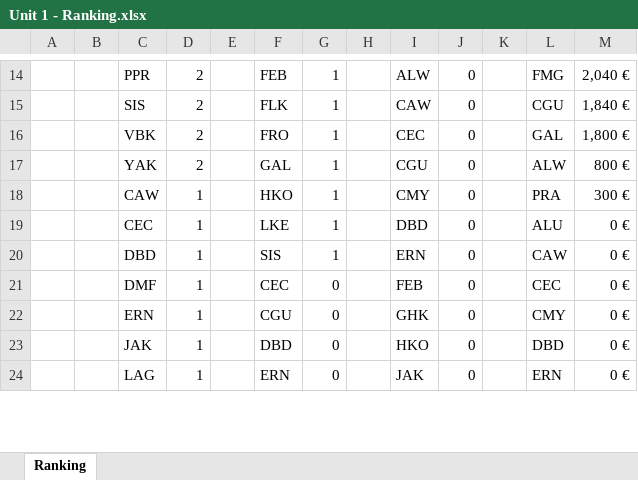
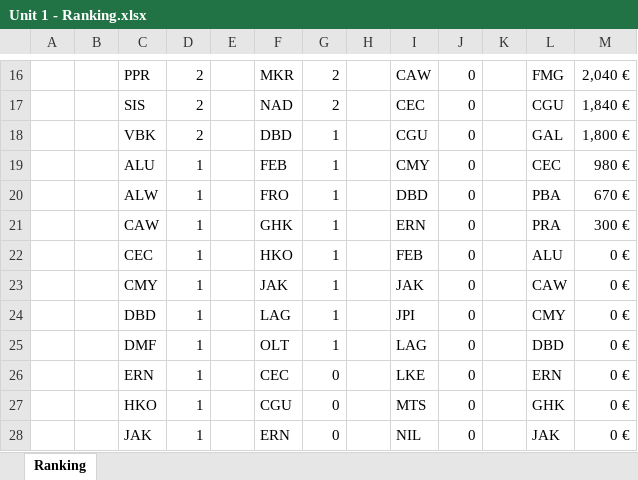
Before and after one commit to gab-lue/dashbd, an Excel workbook: Unit 1 - Ranking.xlsx, sheet Ranking, drawn as a sheet; only a part is shown, gaps mark what is left out; values as stored, in another font and other column widths than the file's, no borders; removed rows and columns are numbered as before the commit, all else as after; the diff covers the shown part only; the diff names each change by its address in the sheet, - before the commit and + after, or states it on an @@ line.

```diff
--- a/Unit 1 - Ranking.xlsx (sheet Ranking)
+++ b/Unit 1 - Ranking.xlsx (sheet Ranking)
-F16: FEB
+F16: MKR
-G16:G17: 1
+G16:G17: 2
-I16: ALW
+I16: CAW
-F17: FLK
+F17: NAD
-I17: CAW
+I17: CEC
-F18: FRO
+F18: DBD
-I18: CEC
+I18: CGU
-row 17:  |  | YAK | 2 |  | GAL | 1 |  | CGU | 0 |  | ALW | 800 €
+row 19:  |  | ALU | 1 |  | FEB | 1 |  | CMY | 0 |  | CEC | 980 €
+row 20:  |  | ALW | 1 |  | FRO | 1 |  | DBD | 0 |  | PBA | 670 €
-F21: HKO
+F21: GHK
-I21: CMY
+I21: ERN
-F22: LKE
+F22: HKO
-I22: DBD
+I22: FEB
+row 23:  |  | CMY | 1 |  | JAK | 1 |  | JAK | 0 |  | CAW | 0 €
-F24: SIS
+F24: LAG
-I24: ERN
+I24: JPI
-L24: CAW
+L24: CMY
-F25: CEC
+F25: OLT
-G25: 0
+G25: 1
-I25: FEB
+I25: LAG
-L25: CEC
+L25: DBD
-F26: CGU
+F26: CEC
-I26: GHK
+I26: LKE
-L26: CMY
+L26: ERN
+row 27:  |  | HKO | 1 |  | CGU | 0 |  | MTS | 0 |  | GHK | 0 €
-F28: DBD
+F28: ERN
-I28: HKO
+I28: NIL
-L28: DBD
+L28: JAK
-row 24:  |  | LAG | 1 |  | ERN | 0 |  | JAK | 0 |  | ERN | 0 €
```
Also changed, not shown: 5 added rows, 7 removed rows and 45 edited cells elsewhere in this sheet, formulas that keep their value.
